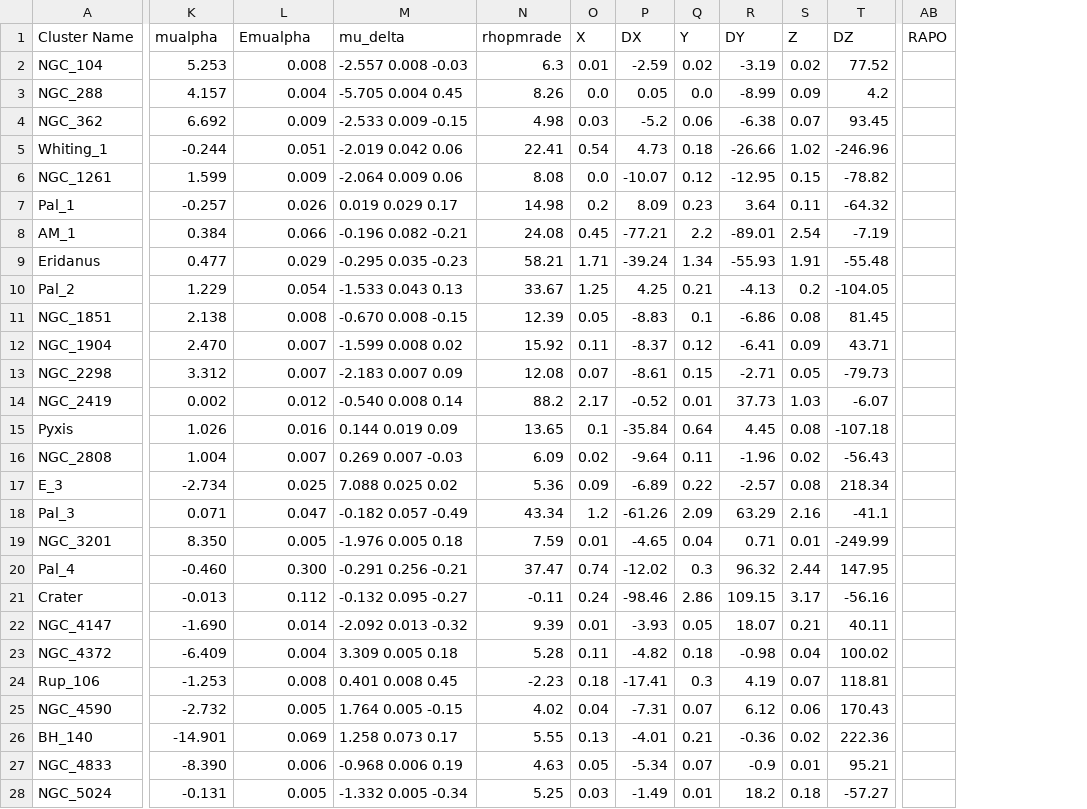
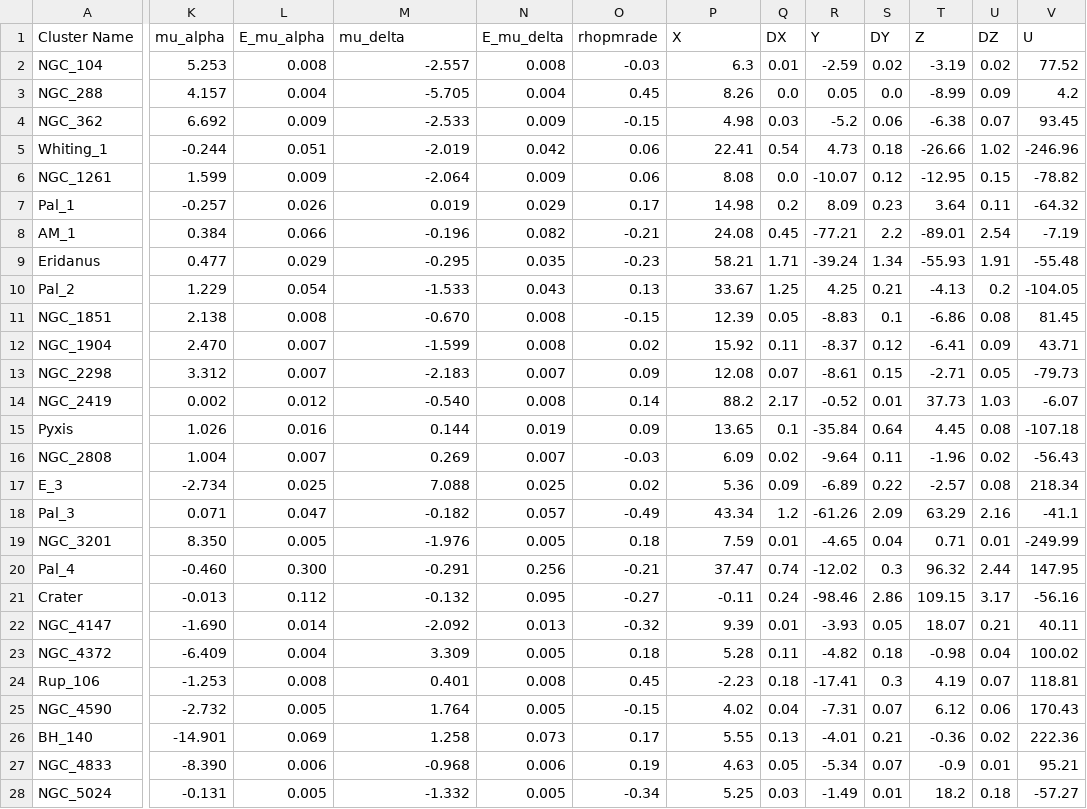
Before and after one commit to Prithwis-2023/MiaB-Location-and-Time-Stamps, a CSV file: timestamp_refined.csv, drawn as a sheet; only a part is shown, gaps mark what is left out; removed rows and columns are numbered as before the commit, all else as after; the diff covers the shown part only; the diff names each change by its address in the sheet, - before the commit and + after, or states it on an @@ line.

```diff
--- a/timestamp_refined.csv
+++ b/timestamp_refined.csv
+column N (E_mu_delta), rows 2-28: 0.008 | 0.004 | 0.009 | 0.042 | 0.009 | 0.029 | 0.082 | 0.035 | 0.043 | 0.008 | 0.008 | 0.007 | 0.008 | 0.019 | 0.007 | 0.025 | 0.057 | 0.005 | 0.256 | 0.095 | 0.013 | 0.005 | 0.008 | 0.005 | 0.073 | 0.006 | 0.005
+column O (rhopmrade), rows 2-28: -0.03 | 0.45 | -0.15 | 0.06 | 0.06 | 0.17 | -0.21 | -0.23 | 0.13 | -0.15 | 0.02 | 0.09 | 0.14 | 0.09 | -0.03 | 0.02 | -0.49 | 0.18 | -0.21 | -0.27 | -0.32 | 0.18 | 0.45 | -0.15 | 0.17 | 0.19 | -0.34
-column AB (RAPO), empty
-K1: mualpha
+K1: mu_alpha
-L1: Emualpha
+L1: E_mu_alpha
-P1: rhopmrade
+P1: X
-Q1: X
+Q1: DX
-R1: DX
+R1: Y
-S1: Y
+S1: DY
-T1: DY
+T1: Z
-U1: Z
+U1: DZ
-V1: DZ
+V1: U
-M2 (mu_delta): -2.557 0.008 -0.03
+M2 (mu_delta): -2.557
-M3 (mu_delta): -5.705 0.004 0.45
+M3 (mu_delta): -5.705
-M4 (mu_delta): -2.533 0.009 -0.15
+M4 (mu_delta): -2.533
-M5 (mu_delta): -2.019 0.042 0.06
+M5 (mu_delta): -2.019
-M6 (mu_delta): -2.064 0.009 0.06
+M6 (mu_delta): -2.064
-M7 (mu_delta): 0.019 0.029 0.17
+M7 (mu_delta): 0.019
-M8 (mu_delta): -0.196 0.082 -0.21
+M8 (mu_delta): -0.196
-M9 (mu_delta): -0.295 0.035 -0.23
+M9 (mu_delta): -0.295
-M10 (mu_delta): -1.533 0.043 0.13
+M10 (mu_delta): -1.533
-M11 (mu_delta): -0.670 0.008 -0.15
+M11 (mu_delta): -0.670
-M12 (mu_delta): -1.599 0.008 0.02
+M12 (mu_delta): -1.599
-M13 (mu_delta): -2.183 0.007 0.09
+M13 (mu_delta): -2.183
-M14 (mu_delta): -0.540 0.008 0.14
+M14 (mu_delta): -0.540
-M15 (mu_delta): 0.144 0.019 0.09
+M15 (mu_delta): 0.144
-M16 (mu_delta): 0.269 0.007 -0.03
+M16 (mu_delta): 0.269
-M17 (mu_delta): 7.088 0.025 0.02
+M17 (mu_delta): 7.088
-M18 (mu_delta): -0.182 0.057 -0.49
+M18 (mu_delta): -0.182
-M19 (mu_delta): -1.976 0.005 0.18
+M19 (mu_delta): -1.976
-M20 (mu_delta): -0.291 0.256 -0.21
+M20 (mu_delta): -0.291
-M21 (mu_delta): -0.132 0.095 -0.27
+M21 (mu_delta): -0.132
-M22 (mu_delta): -2.092 0.013 -0.32
+M22 (mu_delta): -2.092
-M23 (mu_delta): 3.309 0.005 0.18
+M23 (mu_delta): 3.309
-M24 (mu_delta): 0.401 0.008 0.45
+M24 (mu_delta): 0.401
-M25 (mu_delta): 1.764 0.005 -0.15
+M25 (mu_delta): 1.764
-M26 (mu_delta): 1.258 0.073 0.17
+M26 (mu_delta): 1.258
-M27 (mu_delta): -0.968 0.006 0.19
+M27 (mu_delta): -0.968
-M28 (mu_delta): -1.332 0.005 -0.34
+M28 (mu_delta): -1.332
```
Also changed, not shown: 146 edited cells elsewhere in this file, 1 other file.
